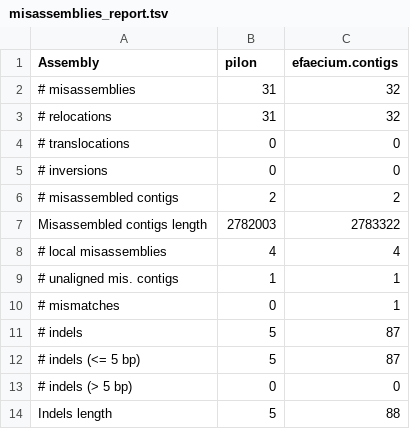
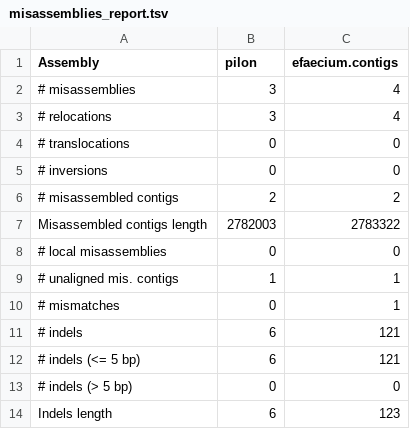
Before and after one commit to ljmesi/Genome_analysis, a TSV file: analyses/03_genome_assembly/PacBio_corrected_Illumina_evaluation/Quast_1/contigs_reports/misassemblies_report.tsv, drawn as a sheet.

```diff
--- a/analyses/03_genome_assembly/PacBio_corrected_Illumina_evaluation/Quast_1/contigs_reports/misassemblies_report.tsv
+++ b/analyses/03_genome_assembly/PacBio_corrected_Illumina_evaluation/Quast_1/contigs_reports/misassemblies_report.tsv
@@ -1,4 +1,4 @@
 Assembly	pilon	efaecium.contigs
-# misassemblies	31	32
-    # relocations	31	32
+# misassemblies	3	4
+    # relocations	3	4
     # translocations	0	0
@@ -7,8 +7,8 @@ Assembly	pilon	efaecium.contigs
 Misassembled contigs length	2782003	2783322
-# local misassemblies	4	4
+# local misassemblies	0	0
 # unaligned mis. contigs	1	1
 # mismatches	0	1
-# indels	5	87
-    # indels (<= 5 bp)	5	87
+# indels	6	121
+    # indels (<= 5 bp)	6	121
     # indels (> 5 bp)	0	0
-Indels length	5	88
+Indels length	6	123
```
Also changed, not shown: analyses/03_genome_assembly/PacBio_corrected_Illumina_evaluation/Quast_1/contigs_reports/all_alignments_pilon.tsv, analyses/03_genome_assembly/PacBio_corrected_Illumina_evaluation/Quast_1/contigs_reports/transposed_report_misassemblies.tsv, 56 other files.
